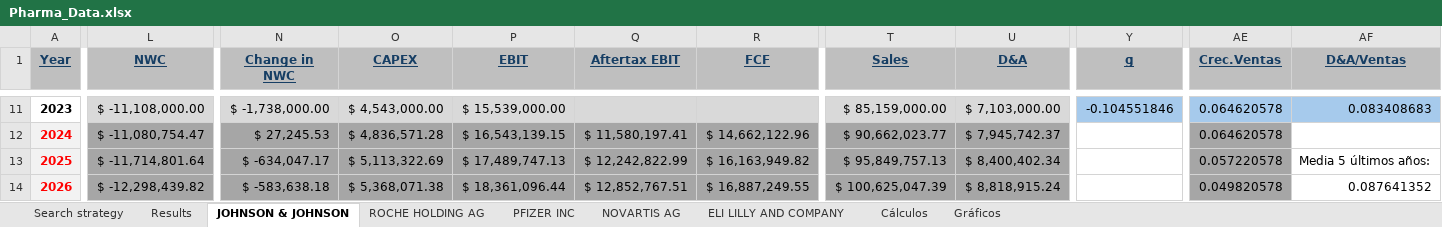
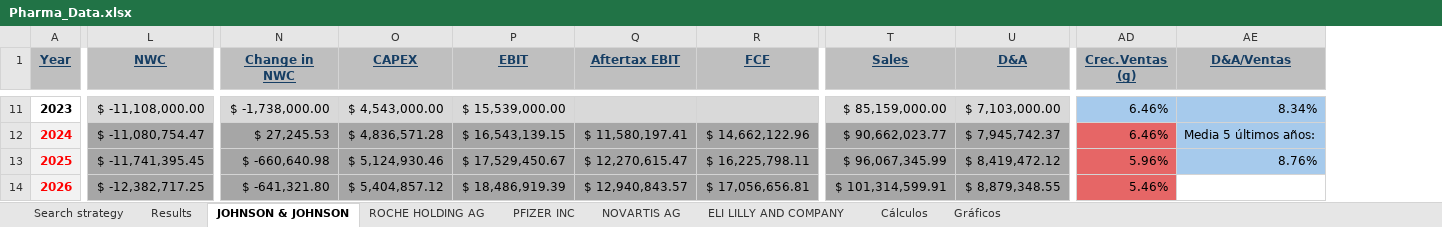
Before and after one commit to LucasSenandeLopez/UC3M_Projects, an Excel workbook: FinancialManagement/Pharma_Data.xlsx, sheet JOHNSON & JOHNSON, drawn as a sheet; only a part is shown, gaps mark what is left out; values as stored, in another font and other column widths than the file's, no borders; removed rows and columns are numbered as before the commit, all else as after; the diff covers the shown part only; the diff names each change by its address in the sheet, - before the commit and + after, or states it on an @@ line.

```diff
--- a/FinancialManagement/Pharma_Data.xlsx (sheet JOHNSON & JOHNSON)
+++ b/FinancialManagement/Pharma_Data.xlsx (sheet JOHNSON & JOHNSON)
-column Y (g), row 11: -0.104551846
-column AE (Crec.Ventas), rows 11-14: 0.064620578 | 0.064620578 | 0.057220578 | 0.049820578
+column AD (Crec.Ventas (g)), rows 11-14: 6.46% | 6.46% | 5.96% | 5.46%
-AE11 (D&A/Ventas): 0.083408683
+AE11 (D&A/Ventas): 8.34%
-AE12 (D&A/Ventas): (empty)
+AE12 (D&A/Ventas): Media 5 últimos años:
-AE12:AE13 fill: none
+AE12:AE13 fill: #A6CAEC
-L13 (NWC): $ -11,714,801.64
+L13 (NWC): $ -11,741,395.45
-N13 (Change in NWC): $ -634,047.17
+N13 (Change in NWC): $ -660,640.98
-O13 (CAPEX): $ 5,113,322.69
+O13 (CAPEX): $ 5,124,930.46
-P13 (EBIT): $ 17,489,747.13
+P13 (EBIT): $ 17,529,450.67
-Q13 (Aftertax EBIT): $ 12,242,822.99
+Q13 (Aftertax EBIT): $ 12,270,615.47
-R13 (FCF): $ 16,163,949.82
+R13 (FCF): $ 16,225,798.11
-T13 (Sales): $ 95,849,757.13
+T13 (Sales): $ 96,067,345.99
-U13 (D&A): $ 8,400,402.34
+U13 (D&A): $ 8,419,472.12
-AE13 (D&A/Ventas): Media 5 últimos años:
+AE13 (D&A/Ventas): 8.76%
-L14 (NWC): $ -12,298,439.82
+L14 (NWC): $ -12,382,717.25
-N14 (Change in NWC): $ -583,638.18
+N14 (Change in NWC): $ -641,321.80
-O14 (CAPEX): $ 5,368,071.38
+O14 (CAPEX): $ 5,404,857.12
-P14 (EBIT): $ 18,361,096.44
+P14 (EBIT): $ 18,486,919.39
-Q14 (Aftertax EBIT): $ 12,852,767.51
+Q14 (Aftertax EBIT): $ 12,940,843.57
-R14 (FCF): $ 16,887,249.55
+R14 (FCF): $ 17,056,656.81
-T14 (Sales): $ 100,625,047.39
+T14 (Sales): $ 101,314,599.91
-U14 (D&A): $ 8,818,915.24
+U14 (D&A): $ 8,879,348.55
-AE14 (D&A/Ventas): 0.087641352
+AE14 (D&A/Ventas): (empty)
```
Also changed, not shown: 84 edited cells elsewhere in this sheet, sheet Cálculos, sheet ROCHE HOLDING AG, sheet ELI LILLY AND COMPANY, sheet NOVARTIS AG, sheet PFIZER INC, formulas that keep their value, charts or pictures, 4 other files.
